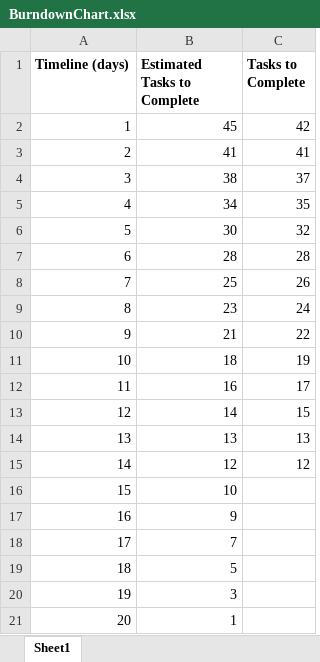
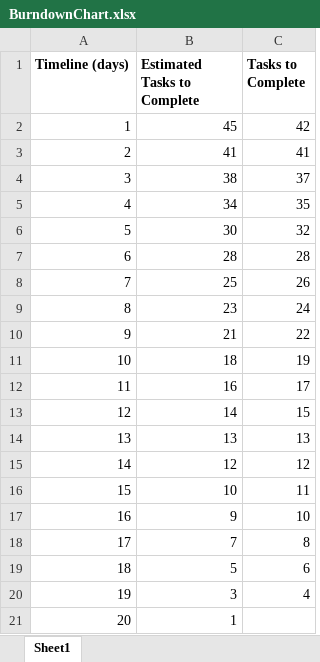
Before and after one commit to lufee84/GROUP-44, an Excel workbook: BurndownChart.xlsx, sheet Sheet1, drawn as a sheet; values as stored, in another font and other column widths than the file's, no borders; charts and pictures not drawn; the diff names each change by its address in the sheet, - before the commit and + after, or states it on an @@ line.

```diff
--- a/BurndownChart.xlsx (sheet Sheet1)
+++ b/BurndownChart.xlsx (sheet Sheet1)
-C16 (Tasks to Complete): (empty)
+C16 (Tasks to Complete): 11
-C17 (Tasks to Complete): (empty)
+C17 (Tasks to Complete): 10
-C18 (Tasks to Complete): (empty)
+C18 (Tasks to Complete): 8
-C19 (Tasks to Complete): (empty)
+C19 (Tasks to Complete): 6
-C20 (Tasks to Complete): (empty)
+C20 (Tasks to Complete): 4
```
Also changed, not shown: charts or pictures, 25 other files.
